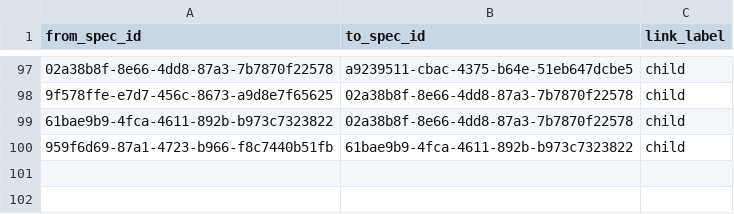
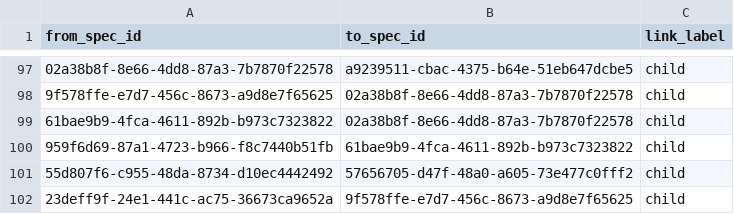
Before and after one commit to zamm-dev/zamm-golang-mvp-11, a CSV file: .zamm/spec-links.csv, drawn as a sheet; only a part is shown, gaps mark what is left out; the diff names each change by its address in the sheet, - before the commit and + after, or states it on an @@ line.

```diff
--- a/.zamm/spec-links.csv
+++ b/.zamm/spec-links.csv
+row 101: 55d807f6-c955-48da-8734-d10ec4442492 | 57656705-d47f-48a0-a605-73e477c0fff2 | child
+row 102: 23deff9f-24e1-441c-ac75-36673ca9652a | 9f578ffe-e7d7-456c-8673-a9d8e7f65625 | child
```
Also changed, not shown: .zamm/commit-links.csv, 3 other files.
